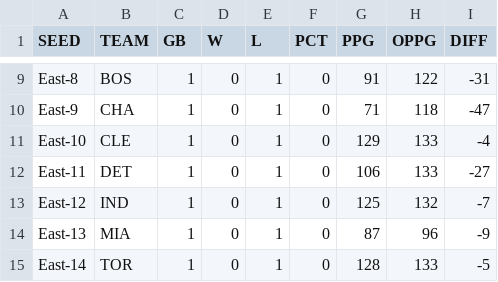
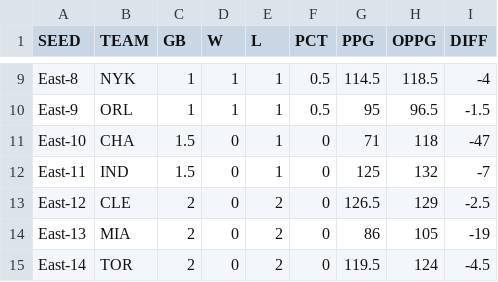
Before and after one commit to bshk93/nothing-but-stats, a CSV file: files/standings.csv, drawn as a sheet; only a part is shown, gaps mark what is left out; the diff covers the shown part only; the diff names each change by its address in the sheet, - before the commit and + after, or states it on an @@ line.

```diff
--- a/files/standings.csv
+++ b/files/standings.csv
-B9 (TEAM): BOS
+B9 (TEAM): NYK
-D9:D10 (W): 0
+D9:D10 (W): 1
-F9:F10 (PCT): 0
+F9:F10 (PCT): 0.5
-G9 (PPG): 91
+G9 (PPG): 114.5
-H9 (OPPG): 122
+H9 (OPPG): 118.5
-I9 (DIFF): -31
+I9 (DIFF): -4
-B10 (TEAM): CHA
+B10 (TEAM): ORL
-G10 (PPG): 71
+G10 (PPG): 95
-H10 (OPPG): 118
+H10 (OPPG): 96.5
-I10 (DIFF): -47
+I10 (DIFF): -1.5
-B11 (TEAM): CLE
+B11 (TEAM): CHA
-C11:C12 (GB): 1
+C11:C12 (GB): 1.5
-G11 (PPG): 129
+G11 (PPG): 71
-H11 (OPPG): 133
+H11 (OPPG): 118
-I11 (DIFF): -4
+I11 (DIFF): -47
-B12 (TEAM): DET
+B12 (TEAM): IND
-G12 (PPG): 106
+G12 (PPG): 125
-H12 (OPPG): 133
+H12 (OPPG): 132
-I12 (DIFF): -27
+I12 (DIFF): -7
-B13 (TEAM): IND
+B13 (TEAM): CLE
-C13:C15 (GB): 1
+C13:C15 (GB): 2
-E13:E15 (L): 1
+E13:E15 (L): 2
-G13 (PPG): 125
+G13 (PPG): 126.5
-H13 (OPPG): 132
+H13 (OPPG): 129
-I13 (DIFF): -7
+I13 (DIFF): -2.5
-G14 (PPG): 87
+G14 (PPG): 86
-H14 (OPPG): 96
+H14 (OPPG): 105
-I14 (DIFF): -9
+I14 (DIFF): -19
-G15 (PPG): 128
+G15 (PPG): 119.5
-H15 (OPPG): 133
+H15 (OPPG): 124
-I15 (DIFF): -5
+I15 (DIFF): -4.5
```
Also changed, not shown: 119 edited cells elsewhere in this file, 9 other files.
